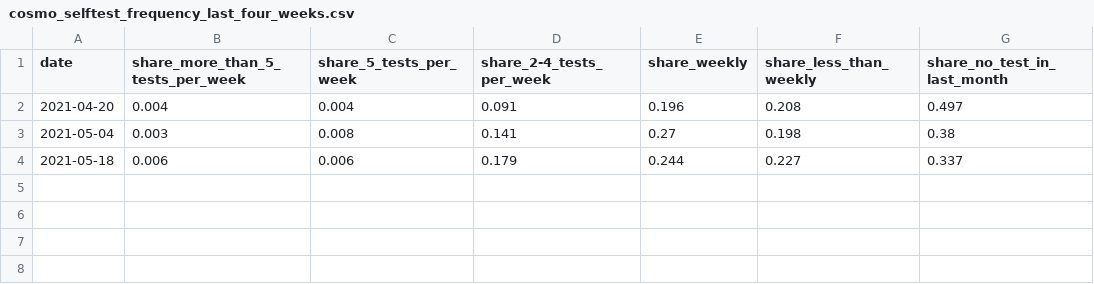
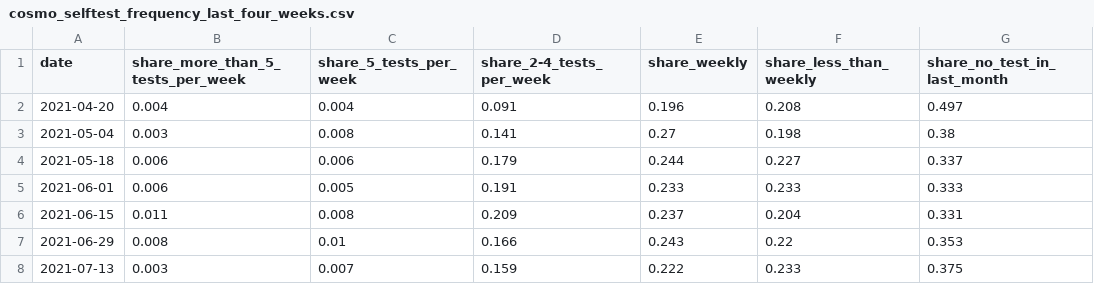
Before and after one commit to covid-19-impact-lab/sid-germany, a CSV file: src/original_data/testing/cosmo_selftest_frequency_last_four_weeks.csv, drawn as a sheet; the diff names each change by its address in the sheet, - before the commit and + after, or states it on an @@ line.

Commit message:
Update COSMO's empirical frequency of rapid tests until July. Extend the share of tests going to symptomatic individuals until end of the year.

```diff
--- a/src/original_data/testing/cosmo_selftest_frequency_last_four_weeks.csv
+++ b/src/original_data/testing/cosmo_selftest_frequency_last_four_weeks.csv
+row 5: 2021-06-01 | 0.006 | 0.005 | 0.191 | 0.233 | 0.233 | 0.333
+row 6: 2021-06-15 | 0.011 | 0.008 | 0.209 | 0.237 | 0.204 | 0.331
+row 7: 2021-06-29 | 0.008 | 0.01 | 0.166 | 0.243 | 0.22 | 0.353
+row 8: 2021-07-13 | 0.003 | 0.007 | 0.159 | 0.222 | 0.233 | 0.375
```
Also changed, not shown: 1 other file.
